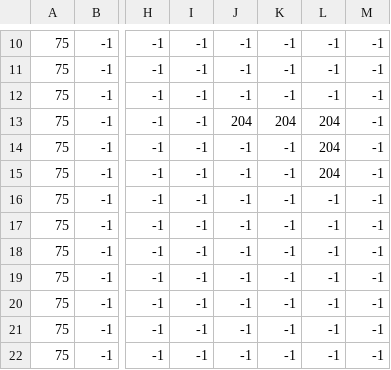
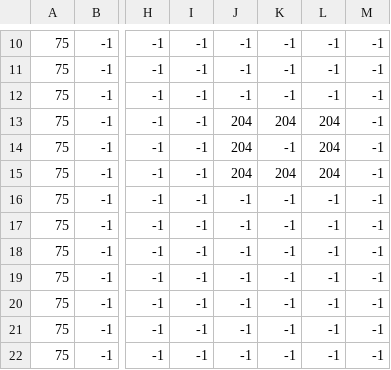
Before and after one commit to AntarticPenguin/2D-Tile-Based-Game, a CSV file: 2D Tile-Based Game/2D Tile-Based Game/Map4Data_layer2.csv, drawn as a sheet; only a part is shown, gaps mark what is left out; the diff names each change by its address in the sheet, - before the commit and + after, or states it on an @@ line.

```diff
--- a/2D Tile-Based Game/2D Tile-Based Game/Map4Data_layer2.csv
+++ b/2D Tile-Based Game/2D Tile-Based Game/Map4Data_layer2.csv
-J14:J15: -1
+J14:J15: 204
-K15: -1
+K15: 204
```
Also changed, not shown: 21 other files.
